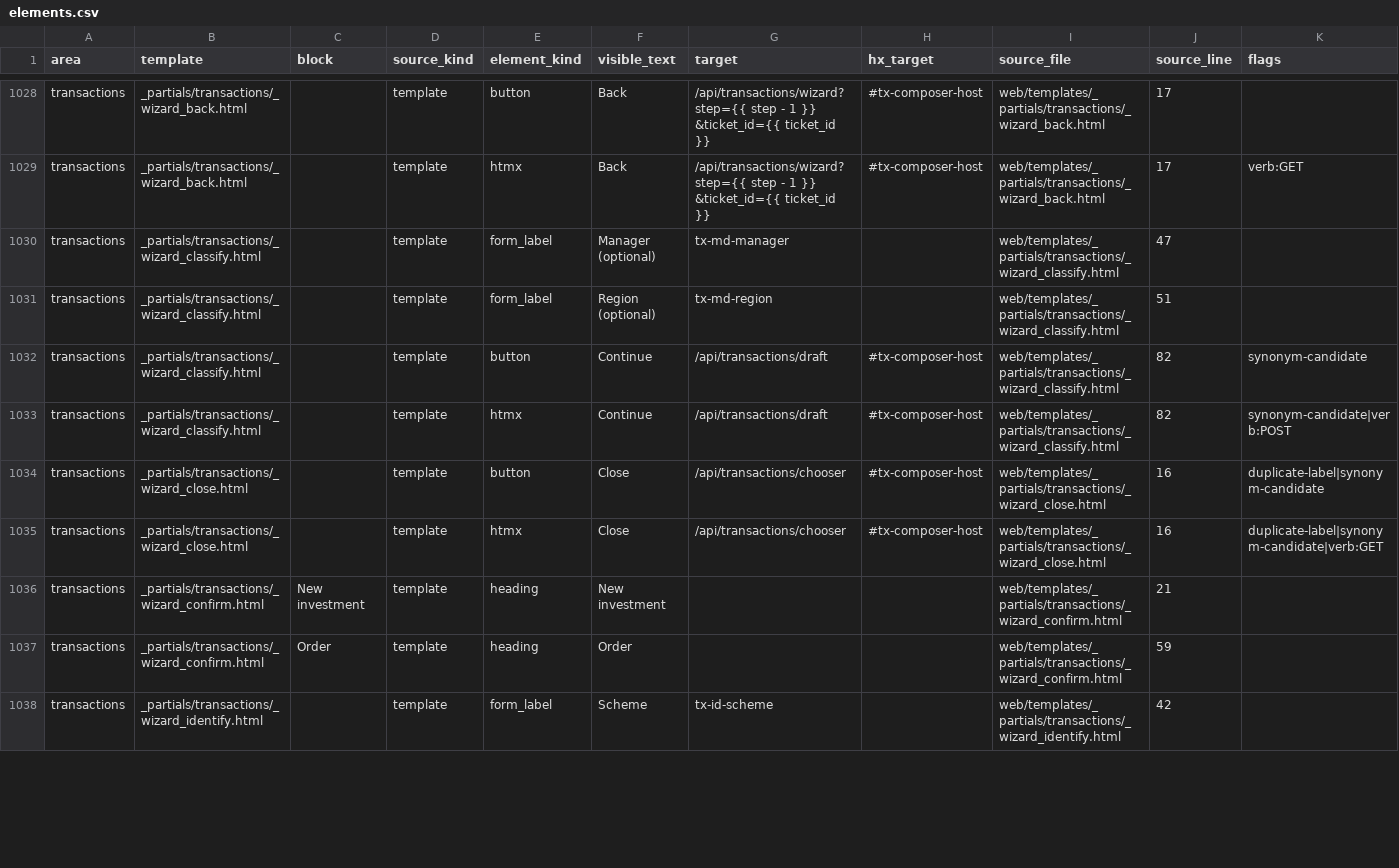
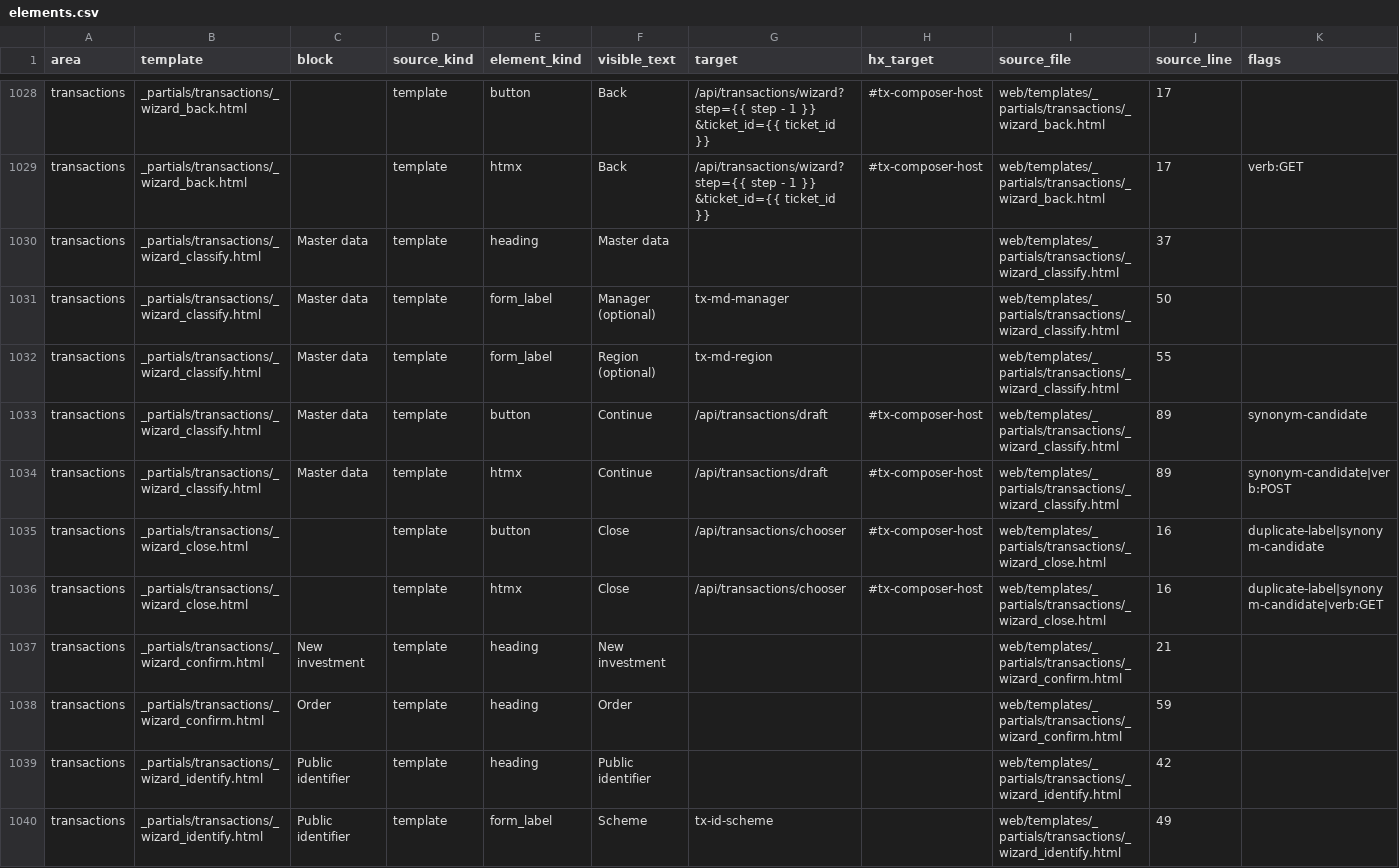
Before and after one commit to ProcessReengineer/PortfoliFLOW, a CSV file: docs/ux/inventory/elements.csv, drawn as a sheet; only a part is shown, gaps mark what is left out; the diff covers the shown part only.

Commit message:
feat(transactions): wizard on the form vocabulary — pf-form frame with one stable column, non-interactive pf-stepper, shared composer head, Identify and Classify on pf-field/pf-note/pf-more, pf-actionbar with Back leading and one primary; secondary-sale atlas scene added (UX A-1, P-UX-A1c)

```diff
--- a/docs/ux/inventory/elements.csv
+++ b/docs/ux/inventory/elements.csv
@@ -1029,6 +1029,7 @@ transactions,_partials/transactions/_wizard_back.html,,template,button,Back,/api
 transactions,_partials/transactions/_wizard_back.html,,template,htmx,Back,/api/transactions/wizard?step={{ step - 1 }} &ticket_id={{ ticket_id }},#tx-composer-host,web/templates/_partials/transactions/_wizard_back.html,17,verb:GET
-transactions,_partials/transactions/_wizard_classify.html,,template,form_label,Manager (optional),tx-md-manager,,web/templates/_partials/transactions/_wizard_classify.html,47,
-transactions,_partials/transactions/_wizard_classify.html,,template,form_label,Region (optional),tx-md-region,,web/templates/_partials/transactions/_wizard_classify.html,51,
-transactions,_partials/transactions/_wizard_classify.html,,template,button,Continue,/api/transactions/draft,#tx-composer-host,web/templates/_partials/transactions/_wizard_classify.html,82,synonym-candidate
-transactions,_partials/transactions/_wizard_classify.html,,template,htmx,Continue,/api/transactions/draft,#tx-composer-host,web/templates/_partials/transactions/_wizard_classify.html,82,synonym-candidate|verb:POST
+transactions,_partials/transactions/_wizard_classify.html,Master data,template,heading,Master data,,,web/templates/_partials/transactions/_wizard_classify.html,37,
+transactions,_partials/transactions/_wizard_classify.html,Master data,template,form_label,Manager (optional),tx-md-manager,,web/templates/_partials/transactions/_wizard_classify.html,50,
+transactions,_partials/transactions/_wizard_classify.html,Master data,template,form_label,Region (optional),tx-md-region,,web/templates/_partials/transactions/_wizard_classify.html,55,
+transactions,_partials/transactions/_wizard_classify.html,Master data,template,button,Continue,/api/transactions/draft,#tx-composer-host,web/templates/_partials/transactions/_wizard_classify.html,89,synonym-candidate
+transactions,_partials/transactions/_wizard_classify.html,Master data,template,htmx,Continue,/api/transactions/draft,#tx-composer-host,web/templates/_partials/transactions/_wizard_classify.html,89,synonym-candidate|verb:POST
 transactions,_partials/transactions/_wizard_close.html,,template,button,Close,/api/transactions/chooser,#tx-composer-host,web/templates/_partials/transactions/_wizard_close.html,16,duplicate-label|synonym-candidate
@@ -1037,2 +1038,3 @@ transactions,_partials/transactions/_wizard_confirm.html,New investment,template
 transactions,_partials/transactions/_wizard_confirm.html,Order,template,heading,Order,,,web/templates/_partials/transactions/_wizard_confirm.html,59,
-transactions,_partials/transactions/_wizard_identify.html,,template,form_label,Scheme,tx-id-scheme,,web/templates/_partials/transactions/_wizard_identify.html,42,
+transactions,_partials/transactions/_wizard_identify.html,Public identifier,template,heading,Public identifier,,,web/templates/_partials/transactions/_wizard_identify.html,42,
+transactions,_partials/transactions/_wizard_identify.html,Public identifier,template,form_label,Scheme,tx-id-scheme,,web/templates/_partials/transactions/_wizard_identify.html,49,
```
Also changed, not shown: 2 added rows and 18 edited cells elsewhere in this file, 13 other files.
